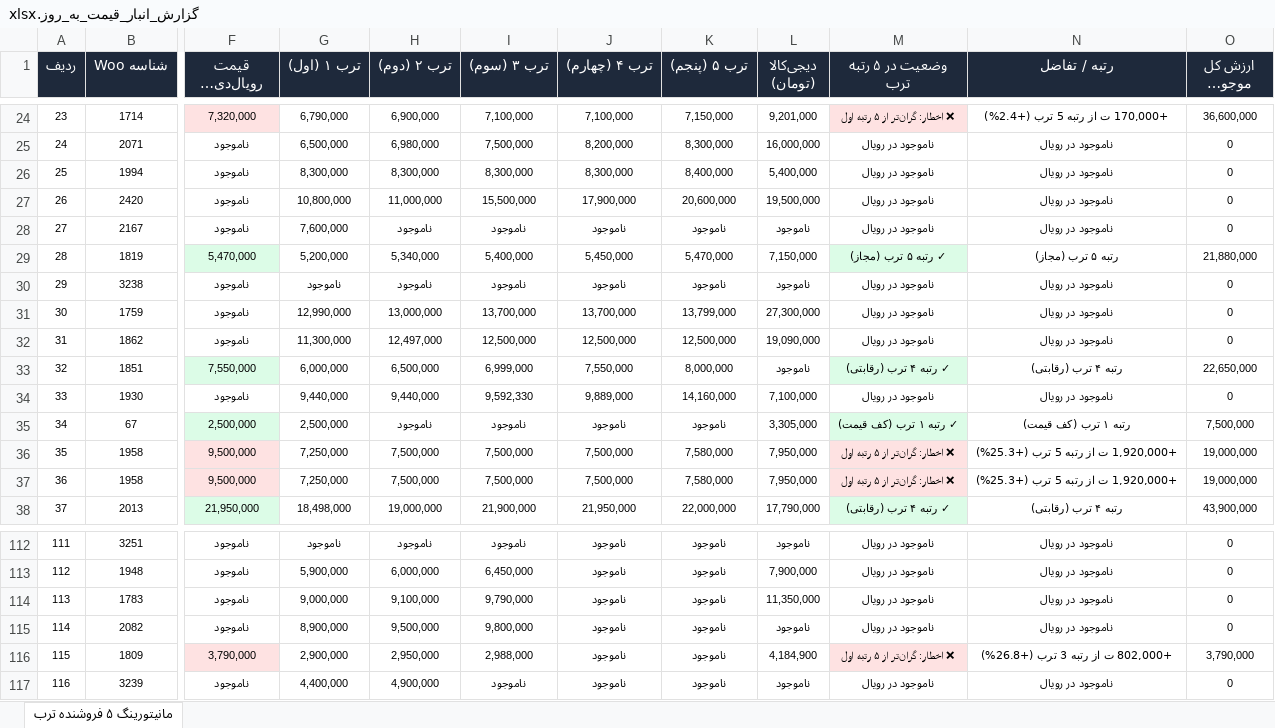
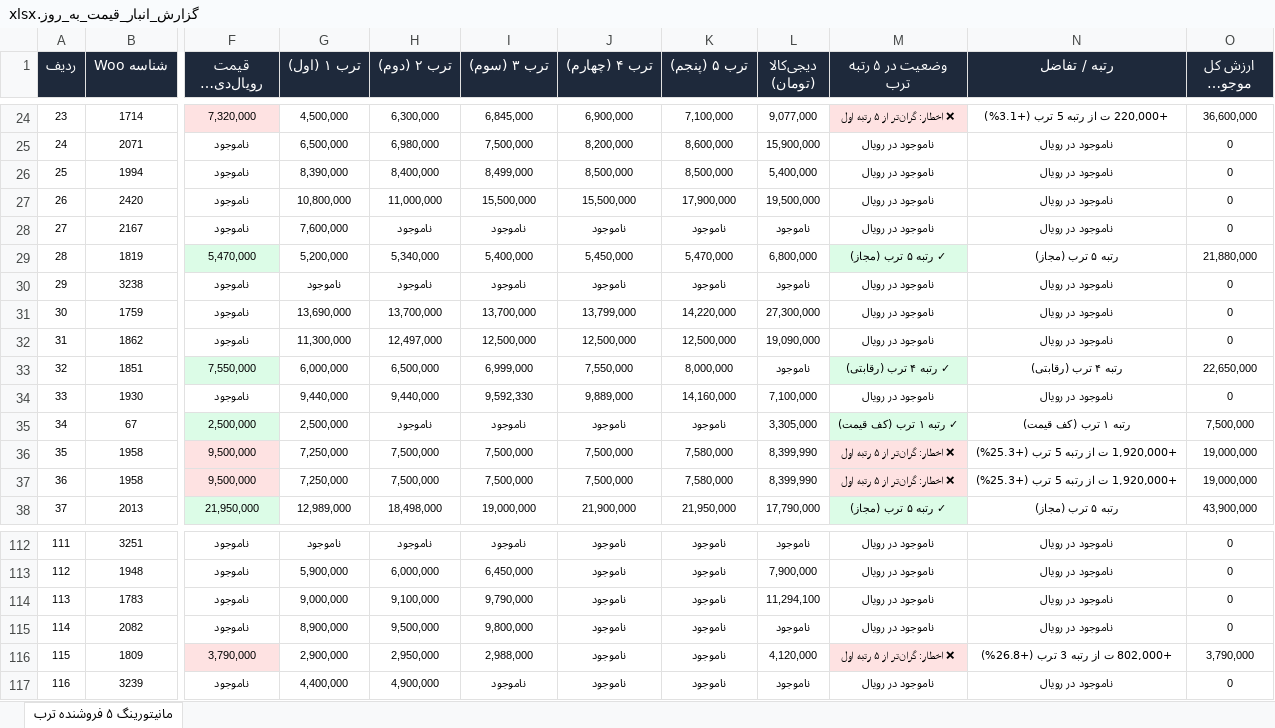
Before and after one commit to pouria-maleki/price-monitor, an Excel workbook: data/گزارش_انبار_قیمت_به_روز.xlsx, sheet مانیتورینگ ۵ فروشنده ترب, drawn as a sheet; only a part is shown, gaps mark what is left out; long unchanged cells end in …; values as stored, in another font and other column widths than the file's, no borders; the diff covers the shown part only; the diff names each change by its address in the sheet, - before the commit and + after, or states it on an @@ line.

```diff
--- a/data/گزارش_انبار_قیمت_به_روز.xlsx (sheet مانیتورینگ ۵ فروشنده ترب)
+++ b/data/گزارش_انبار_قیمت_به_روز.xlsx (sheet مانیتورینگ ۵ فروشنده ترب)
-G24 (ترب ۱ (اول)): 6,790,000
+G24 (ترب ۱ (اول)): 4,500,000
-H24 (ترب ۲ (دوم)): 6,900,000
+H24 (ترب ۲ (دوم)): 6,300,000
-I24 (ترب ۳ (سوم)): 7,100,000
+I24 (ترب ۳ (سوم)): 6,845,000
-J24 (ترب ۴ (چهارم)): 7,100,000
+J24 (ترب ۴ (چهارم)): 6,900,000
-K24 (ترب ۵ (پنجم)): 7,150,000
+K24 (ترب ۵ (پنجم)): 7,100,000
-L24 (دیجی‌کالا (تومان)): 9,201,000
+L24 (دیجی‌کالا (تومان)): 9,077,000
-N24 (رتبه / تفاضل): +170,000 ت از رتبه 5 ترب (+2.4%)
+N24 (رتبه / تفاضل): +220,000 ت از رتبه 5 ترب (+3.1%)
-K25 (ترب ۵ (پنجم)): 8,300,000
+K25 (ترب ۵ (پنجم)): 8,600,000
-L25 (دیجی‌کالا (تومان)): 16,000,000
+L25 (دیجی‌کالا (تومان)): 15,900,000
-G26 (ترب ۱ (اول)): 8,300,000
+G26 (ترب ۱ (اول)): 8,390,000
-H26 (ترب ۲ (دوم)): 8,300,000
+H26 (ترب ۲ (دوم)): 8,400,000
-I26 (ترب ۳ (سوم)): 8,300,000
+I26 (ترب ۳ (سوم)): 8,499,000
-J26 (ترب ۴ (چهارم)): 8,300,000
+J26 (ترب ۴ (چهارم)): 8,500,000
-K26 (ترب ۵ (پنجم)): 8,400,000
+K26 (ترب ۵ (پنجم)): 8,500,000
-J27 (ترب ۴ (چهارم)): 17,900,000
+J27 (ترب ۴ (چهارم)): 15,500,000
-K27 (ترب ۵ (پنجم)): 20,600,000
+K27 (ترب ۵ (پنجم)): 17,900,000
-L29 (دیجی‌کالا (تومان)): 7,150,000
+L29 (دیجی‌کالا (تومان)): 6,800,000
-G31 (ترب ۱ (اول)): 12,990,000
+G31 (ترب ۱ (اول)): 13,690,000
-H31 (ترب ۲ (دوم)): 13,000,000
+H31 (ترب ۲ (دوم)): 13,700,000
-J31 (ترب ۴ (چهارم)): 13,700,000
+J31 (ترب ۴ (چهارم)): 13,799,000
-K31 (ترب ۵ (پنجم)): 13,799,000
+K31 (ترب ۵ (پنجم)): 14,220,000
-L36:L37 (دیجی‌کالا (تومان)): 7,950,000
+L36:L37 (دیجی‌کالا (تومان)): 8,399,990
-G38 (ترب ۱ (اول)): 18,498,000
+G38 (ترب ۱ (اول)): 12,989,000
-H38 (ترب ۲ (دوم)): 19,000,000
+H38 (ترب ۲ (دوم)): 18,498,000
-I38 (ترب ۳ (سوم)): 21,900,000
+I38 (ترب ۳ (سوم)): 19,000,000
-J38 (ترب ۴ (چهارم)): 21,950,000
+J38 (ترب ۴ (چهارم)): 21,900,000
-K38 (ترب ۵ (پنجم)): 22,000,000
+K38 (ترب ۵ (پنجم)): 21,950,000
-M38 (وضعیت در ۵ رتبه ترب): ✓ رتبه ۴ ترب (رقابتی)
+M38 (وضعیت در ۵ رتبه ترب): ✓ رتبه ۵ ترب (مجاز)
-N38 (رتبه / تفاضل): رتبه ۴ ترب (رقابتی)
+N38 (رتبه / تفاضل): رتبه ۵ ترب (مجاز)
-L114 (دیجی‌کالا (تومان)): 11,350,000
+L114 (دیجی‌کالا (تومان)): 11,294,100
-L116 (دیجی‌کالا (تومان)): 4,184,900
+L116 (دیجی‌کالا (تومان)): 4,120,000
```
Also changed, not shown: 98 edited cells and cell formats elsewhere in this sheet, frontend/public/data/گزارش_انبار_قیمت_به_روز.xlsx, گزارش_انبار_قیمت_به_روز.xlsx, 4 other files.
